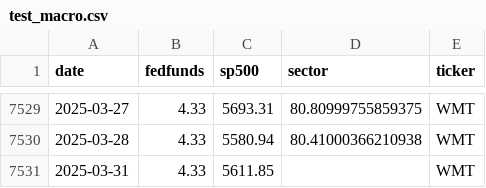
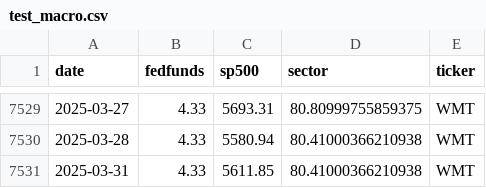
Before and after one commit to chenjinm/Trading-Bot, a CSV file: initial_test_data/test_macro.csv, drawn as a sheet; only a part is shown, gaps mark what is left out.

Commit message:
added data

```diff
--- a/initial_test_data/test_macro.csv
+++ b/initial_test_data/test_macro.csv
@@ -7530,2 +7530,2 @@ date,fedfunds,sp500,sector,ticker
 2025-03-28,4.33,5580.94,80.41000366210938,WMT
-2025-03-31,4.33,5611.85,,WMT
+2025-03-31,4.33,5611.85,80.41000366210938,WMT
```
Also changed, not shown: 2 other files.
